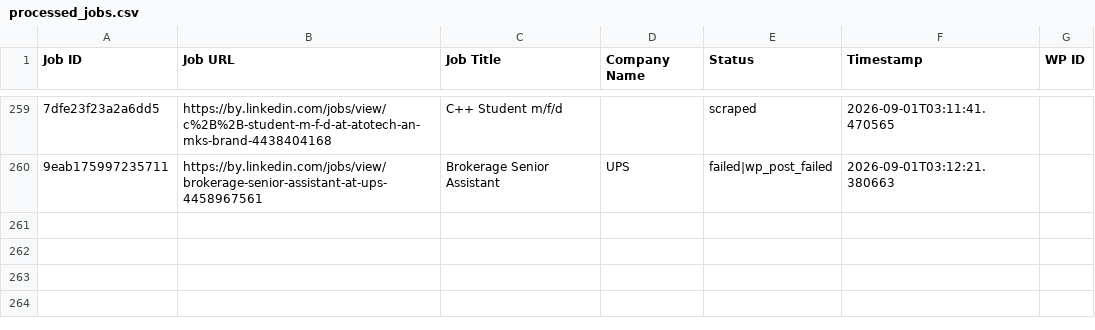
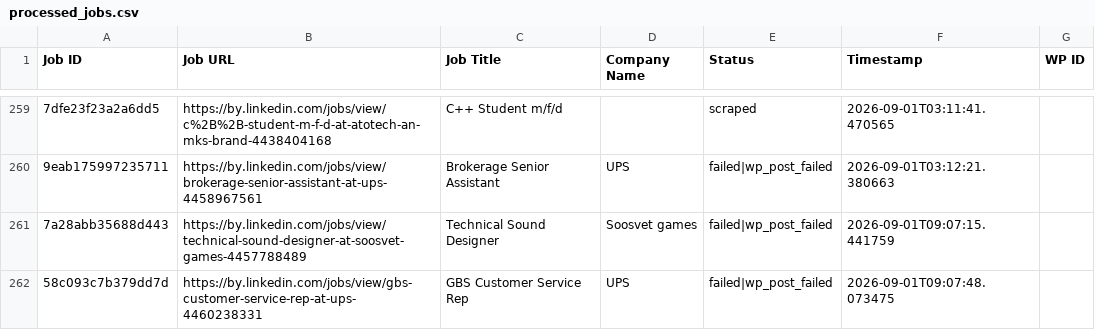
Before and after one commit to mimusdesign/by, a CSV file: processed_jobs.csv, drawn as a sheet; only a part is shown, gaps mark what is left out; the diff names each change by its address in the sheet, - before the commit and + after, or states it on an @@ line.

```diff
--- a/processed_jobs.csv
+++ b/processed_jobs.csv
+row 261: 7a28abb35688d443 | https://by.linkedin.com/jobs/view/technical-sound-designer-at-soosvet-games-4457788489 | Technical Sound Designer | Soosvet games | failed|wp_post_failed | 2026-09-01T09:07:15.441759
+row 262: 58c093c7b379dd7d | https://by.linkedin.com/jobs/view/gbs-customer-service-rep-at-ups-4460238331 | GBS Customer Service Rep | UPS | failed|wp_post_failed | 2026-09-01T09:07:48.073475
```
